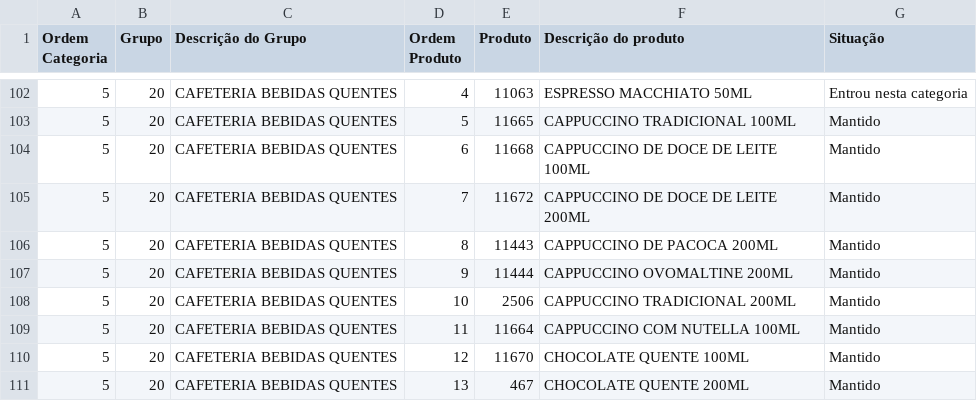
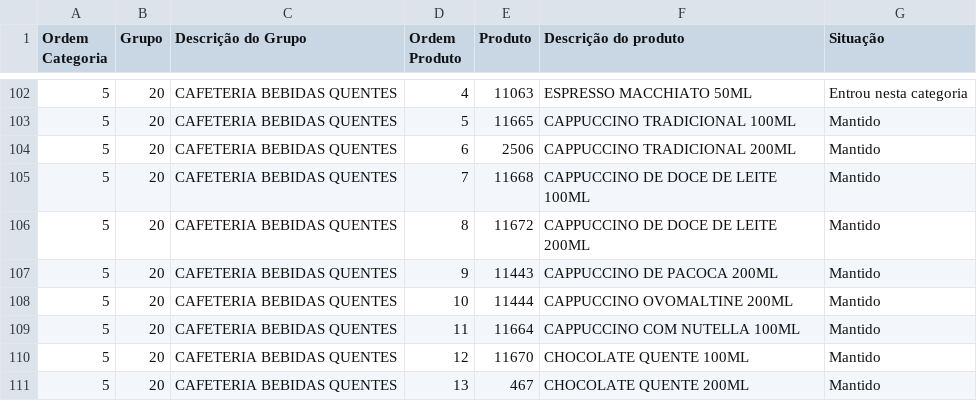
Before and after one commit to Ucasplayer/organizador-pdv-megamatte, a CSV file: data/pdv-final.csv, drawn as a sheet; only a part is shown, gaps mark what is left out.

Commit message:
Mudou a ordem dos produtos em CAFETERIA BEBIDAS QUENTES

```diff
--- a/data/pdv-final.csv
+++ b/data/pdv-final.csv
@@ -103,7 +103,7 @@
 "5";"20";"CAFETERIA BEBIDAS QUENTES";"5";"11665";"CAPPUCCINO TRADICIONAL 100ML";"Mantido"
-"5";"20";"CAFETERIA BEBIDAS QUENTES";"6";"11668";"CAPPUCCINO DE DOCE DE LEITE 100ML";"Mantido"
-"5";"20";"CAFETERIA BEBIDAS QUENTES";"7";"11672";"CAPPUCCINO DE DOCE DE LEITE 200ML";"Mantido"
-"5";"20";"CAFETERIA BEBIDAS QUENTES";"8";"11443";"CAPPUCCINO DE PACOCA 200ML";"Mantido"
-"5";"20";"CAFETERIA BEBIDAS QUENTES";"9";"11444";"CAPPUCCINO OVOMALTINE 200ML";"Mantido"
-"5";"20";"CAFETERIA BEBIDAS QUENTES";"10";"2506";"CAPPUCCINO TRADICIONAL 200ML";"Mantido"
+"5";"20";"CAFETERIA BEBIDAS QUENTES";"6";"2506";"CAPPUCCINO TRADICIONAL 200ML";"Mantido"
+"5";"20";"CAFETERIA BEBIDAS QUENTES";"7";"11668";"CAPPUCCINO DE DOCE DE LEITE 100ML";"Mantido"
+"5";"20";"CAFETERIA BEBIDAS QUENTES";"8";"11672";"CAPPUCCINO DE DOCE DE LEITE 200ML";"Mantido"
+"5";"20";"CAFETERIA BEBIDAS QUENTES";"9";"11443";"CAPPUCCINO DE PACOCA 200ML";"Mantido"
+"5";"20";"CAFETERIA BEBIDAS QUENTES";"10";"11444";"CAPPUCCINO OVOMALTINE 200ML";"Mantido"
 "5";"20";"CAFETERIA BEBIDAS QUENTES";"11";"11664";"CAPPUCCINO COM NUTELLA 100ML";"Mantido"
```
Also changed, not shown: 2 other files.
